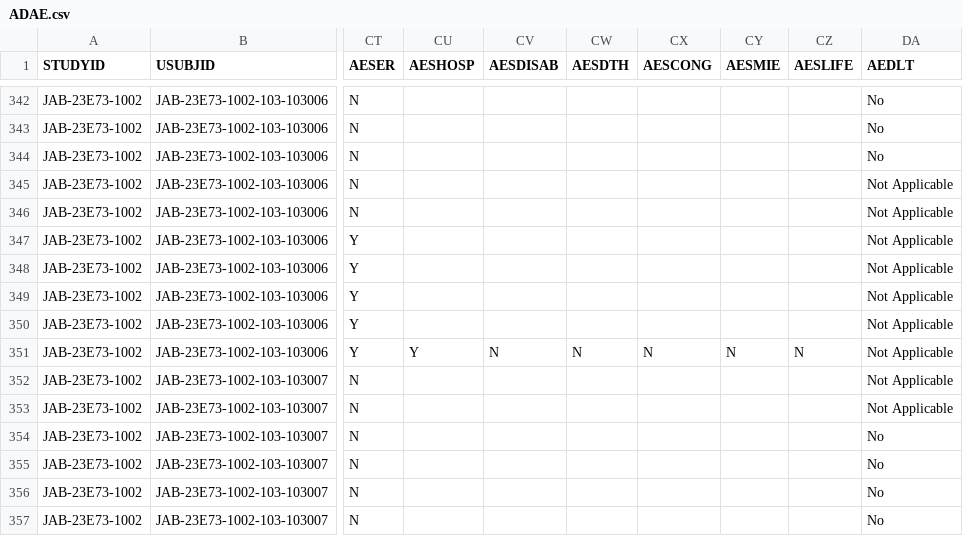
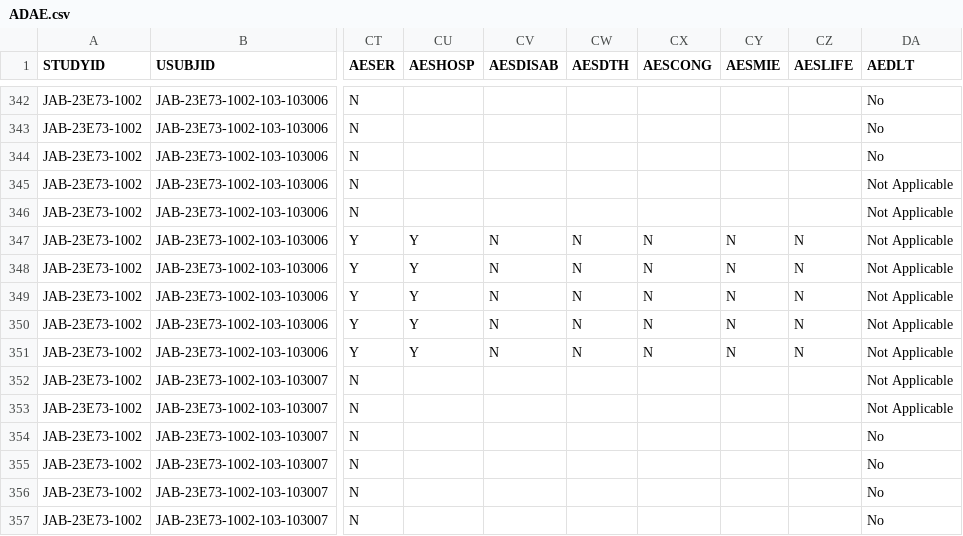
Before and after one commit to jacobiosp1/RMD-Website, a CSV file: data/1002/ADAE.csv, drawn as a sheet; only a part is shown, gaps mark what is left out; the diff names each change by its address in the sheet, - before the commit and + after, or states it on an @@ line.

```diff
--- a/data/1002/ADAE.csv
+++ b/data/1002/ADAE.csv
-CU347:CU350 (AESHOSP): (empty)
+CU347:CU350 (AESHOSP): Y
-CV347:CV350 (AESDISAB): (empty)
+CV347:CV350 (AESDISAB): N
-CW347:CW350 (AESDTH): (empty)
+CW347:CW350 (AESDTH): N
-CX347:CX350 (AESCONG): (empty)
+CX347:CX350 (AESCONG): N
-CY347:CY350 (AESMIE): (empty)
+CY347:CY350 (AESMIE): N
-CZ347:CZ350 (AESLIFE): (empty)
+CZ347:CZ350 (AESLIFE): N
```
Also changed, not shown: data/1002/ADBASE.csv, data/1002/ADCM.csv, 7 other files.
